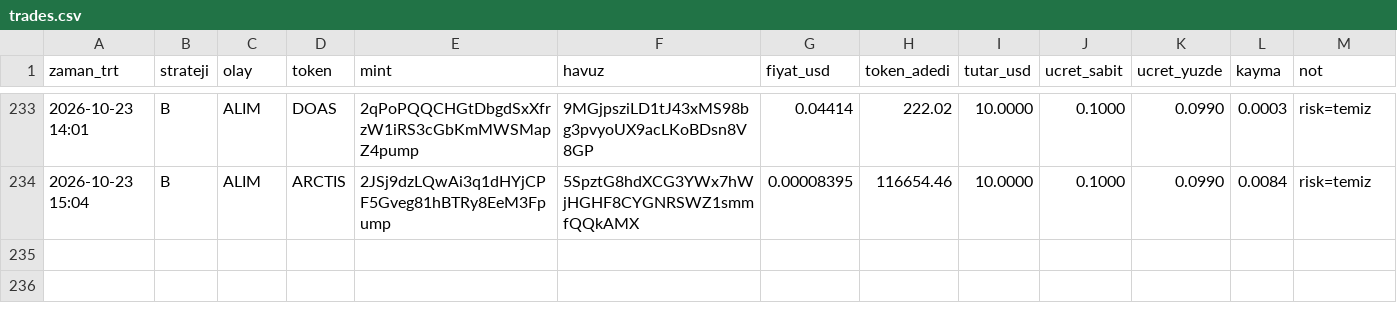
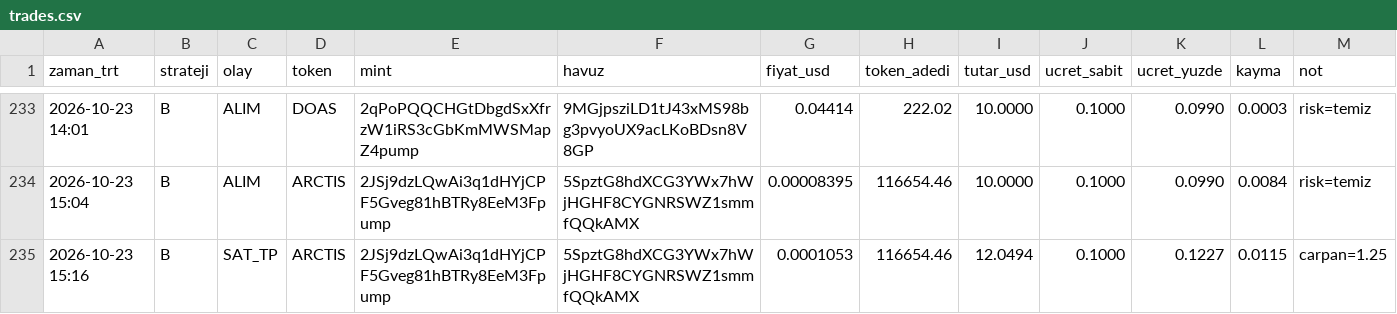
Before and after one commit to FurkanGulerci/memecoin-demo, a CSV file: trades.csv, drawn as a sheet; only a part is shown, gaps mark what is left out; the diff names each change by its address in the sheet, - before the commit and + after, or states it on an @@ line.

```diff
--- a/trades.csv
+++ b/trades.csv
+row 235: 2026-10-23 15:16 | B | SAT_TP | ARCTIS | 2JSj9dzLQwAi3q1dHYjCPF5Gveg81hBTRy8EeM3Fpump | 5SpztG8hdXCG3YWx7hWjHGHF8CYGNRSWZ1smmfQQkAMX | 0.0001053 | 116654.46 | 12.0494 | 0.1000 | 0.1227 | 0.0115 | carpan=1.25
```
Also changed, not shown: positions.csv, 1 other file.
